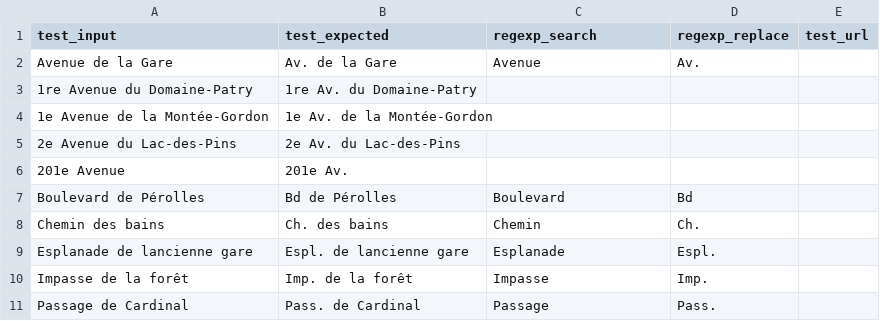
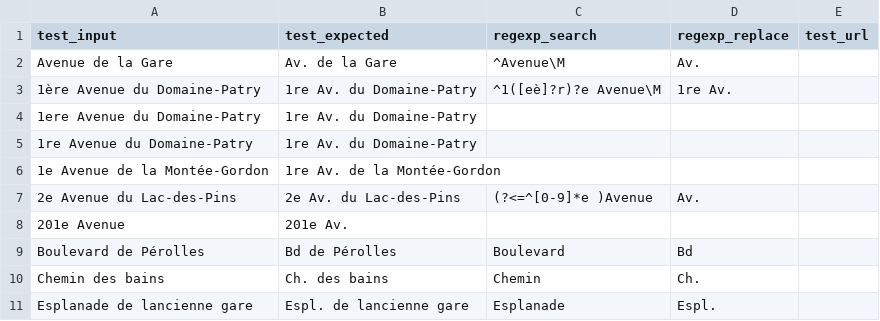
Before and after one commit to chatelao/osm-abbrev, a CSV file: src/latin_fr.csv, drawn as a sheet; only a part is shown; the shorter side is filled out with more unchanged rows.

Commit message:
Update latin_fr.csv

```diff
--- a/src/latin_fr.csv
+++ b/src/latin_fr.csv
@@ -1,6 +1,8 @@
 test_input,test_expected,regexp_search,regexp_replace,test_url
-Avenue de la Gare,Av. de la Gare,Avenue,Av.,
+Avenue de la Gare,Av. de la Gare,^Avenue\M,Av.,
+1ère Avenue du Domaine-Patry,1re Av. du Domaine-Patry,^1([eè]?r)?e Avenue\M,1re Av.,
+1ere Avenue du Domaine-Patry,1re Av. du Domaine-Patry,,,
 1re Avenue du Domaine-Patry,1re Av. du Domaine-Patry,,,
-1e Avenue de la Montée-Gordon,1e Av. de la Montée-Gordon,,,
-2e Avenue du Lac-des-Pins,2e Av. du Lac-des-Pins,,,
+1e Avenue de la Montée-Gordon,1re Av. de la Montée-Gordon,,,
+2e Avenue du Lac-des-Pins,2e Av. du Lac-des-Pins,(?<=^[0-9]*e )Avenue,Av.,
 201e Avenue,201e Av.,,,
```
